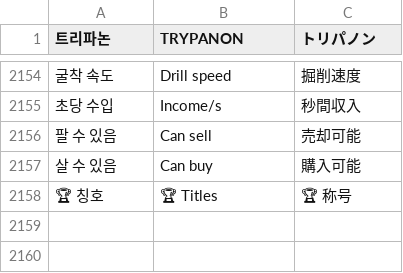
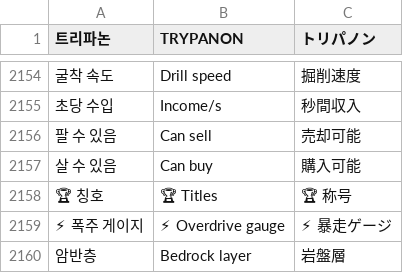
Before and after one commit to minioh81-crypto/trypanon, a TSV file: tools/i18n/dict.tsv, drawn as a sheet; only a part is shown, gaps mark what is left out; the diff names each change by its address in the sheet, - before the commit and + after, or states it on an @@ line.

```diff
--- a/tools/i18n/dict.tsv
+++ b/tools/i18n/dict.tsv
+row 2159: ⚡ 폭주 게이지 | ⚡ Overdrive gauge | ⚡ 暴走ゲージ
+row 2160: 암반층 | Bedrock layer | 岩盤層
```
Also changed, not shown: 3 other files.
